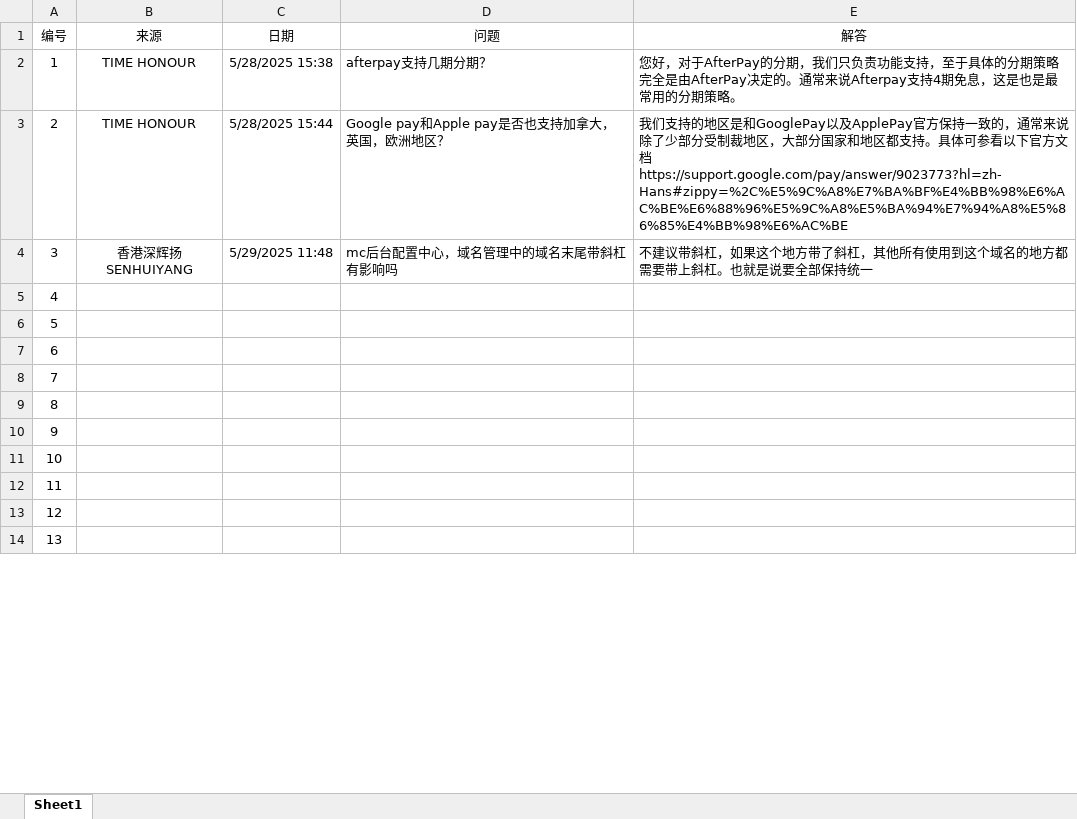
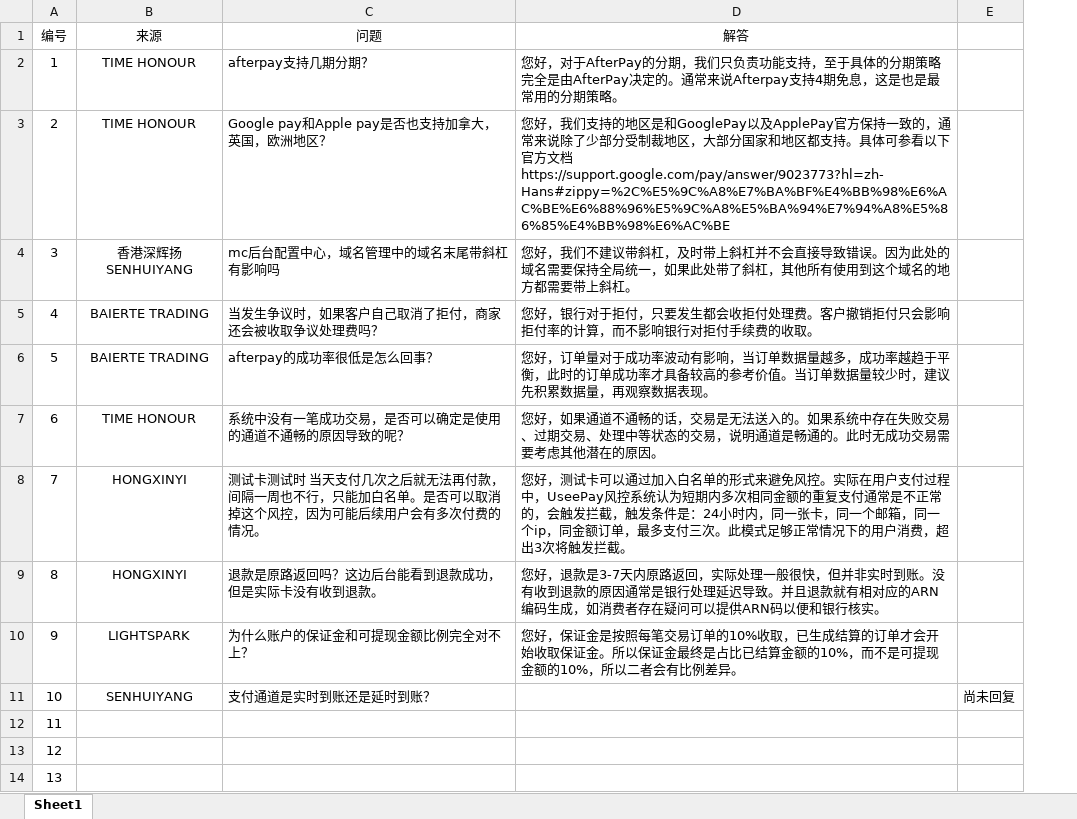
Before and after one commit to wangzhen-test/WorkCase, an Excel workbook: FAQ.xlsx, sheet Sheet1, drawn as a sheet; only a part is shown; values as stored, in another font and other column widths than the file's, no borders; removed rows and columns are numbered as before the commit, all else as after; the diff names each change by its address in the sheet, - before the commit and + after, or states it on an @@ line.

```diff
--- a/FAQ.xlsx (sheet Sheet1)
+++ b/FAQ.xlsx (sheet Sheet1)
-column C (日期), rows 2-4: 5/28/2025 15:38 | 5/28/2025 15:44 | 5/29/2025 11:48
+column E, row 11: 尚未回复
-D3 (解答): 我们…
+D3 (解答): 您好，我们…
-D4 (解答): 不建议带斜杠，如果这个地方带了斜杠，其他所有使用到这个域名的地方都需要带上斜杠。也就是说要全部保持统一
+D4 (解答): 您好，我们不建议带斜杠，及时带上斜杠并不会直接导致错误。因为此处的域名需要保持全局统一，如果此处带了斜杠，其他所有使用到这个域名的地方都需要带上斜杠。
-B5:B6 (来源): (empty)
+B5:B6 (来源): BAIERTE TRADING
-C5 (问题): (empty)
+C5 (问题): 当发生争议时，如果客户自己取消了拒付，商家还会被收取争议处理费吗？
-D5 (解答): (empty)
+D5 (解答): 您好，银行对于拒付，只要发生都会收拒付处理费。客户撤销拒付只会影响拒付率的计算，而不影响银行对拒付手续费的收取。
-C6 (问题): (empty)
+C6 (问题): afterpay的成功率很低是怎么回事？
-D6 (解答): (empty)
+D6 (解答): 您好，订单量对于成功率波动有影响，当订单数据量越多，成功率越趋于平衡，此时的订单成功率才具备较高的参考价值。当订单数据量较少时，建议先积累数据量，再观察数据表现。
-B7 (来源): (empty)
+B7 (来源): TIME HONOUR
-C7 (问题): (empty)
+C7 (问题): 系统中没有一笔成功交易，是否可以确定是使用的通道不通畅的原因导致的呢？
-D7 (解答): (empty)
+D7 (解答): 您好，如果通道不通畅的话，交易是无法送入的。如果系统中存在失败交易、过期交易、处理中等状态的交易，说明通道是畅通的。此时无成功交易需要考虑其他潜在的原因。
-B8:B9 (来源): (empty)
+B8:B9 (来源): HONGXINYI
-C8 (问题): (empty)
+C8 (问题): 测试卡测试时 当天支付几次之后就无法再付款，间隔一周也不行，只能加白名单。是否可以取消掉这个风控，因为可能后续用户会有多次付费的情况。
-D8 (解答): (empty)
+D8 (解答): 您好，测试卡可以通过加入白名单的形式来避免风控。实际在用户支付过程中，UseePay风控系统认为短期内多次相同金额的重复支付通常是不正常的，会触发拦截，触发条件是：24小时内，同一张卡，同一个邮箱，同一个ip，同金额订单，最多支付三次。此模式足够正常情况下的用户消费，超出3次将触发拦截。
-C9 (问题): (empty)
+C9 (问题): 退款是原路返回吗？这边后台能看到退款成功，但是实际卡没有收到退款。
-D9 (解答): (empty)
+D9 (解答): 您好，退款是3-7天内原路返回，实际处理一般很快，但并非实时到账。没有收到退款的原因通常是银行处理延迟导致。并且退款就有相对应的ARN编码生成，如消费者存在疑问可以提供ARN码以便和银行核实。
-B10 (来源): (empty)
+B10 (来源): LIGHTSPARK
-C10 (问题): (empty)
+C10 (问题): 为什么账户的保证金和可提现金额比例完全对不上？
-D10 (解答): (empty)
+D10 (解答): 您好，保证金是按照每笔交易订单的10%收取，已生成结算的订单才会开始收取保证金。所以保证金最终是占比已结算金额的10%，而不是可提现金额的10%，所以二者会有比例差异。
-B11 (来源): (empty)
+B11 (来源): SENHUIYANG
-C11 (问题): (empty)
+C11 (问题): 支付通道是实时到账还是延时到账？
```
Also changed, not shown: case.xlsx.
